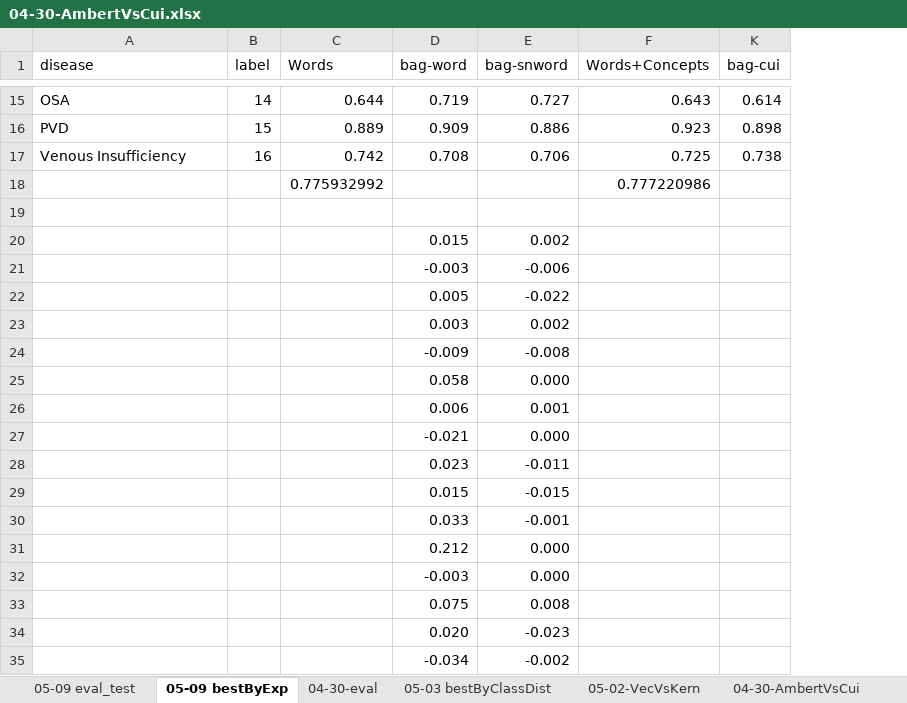
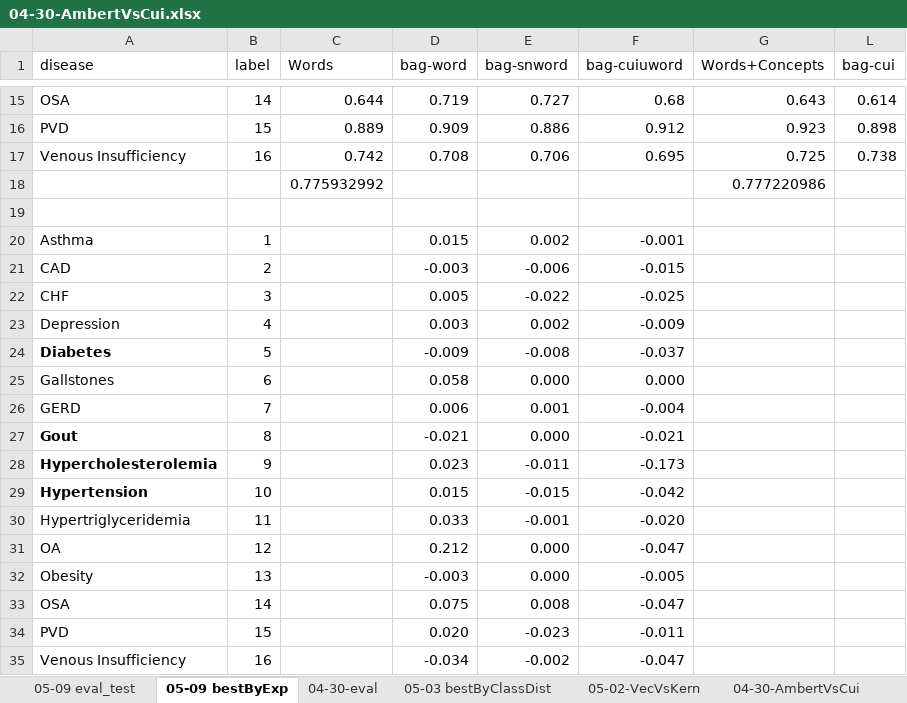
Before and after one commit to wenx999/ytex, an Excel workbook: workspace/i2b2.2008/data/04-30-AmbertVsCui.xlsx, sheet 05-09 bestByExp, drawn as a sheet; only a part is shown, gaps mark what is left out; values as stored, in another font and other column widths than the file's, no borders; the diff covers the shown part only; the diff names each change by its address in the sheet, - before the commit and + after, or states it on an @@ line.

```diff
--- a/workspace/i2b2.2008/data/04-30-AmbertVsCui.xlsx (sheet 05-09 bestByExp)
+++ b/workspace/i2b2.2008/data/04-30-AmbertVsCui.xlsx (sheet 05-09 bestByExp)
+column F (bag-cuiuword), rows 15-35: 0.68 | 0.912 | 0.695 |  |  | -0.001 | -0.015 | -0.025 | -0.009 | -0.037 | 0.000 | -0.004 | -0.021 | -0.173 | -0.042 | -0.020 | -0.047 | -0.005 | -0.047 | -0.011 | -0.047
-A20 (disease): (empty)
+A20 (disease): Asthma
-B20 (label): (empty)
+B20 (label): 1
-A21 (disease): (empty)
+A21 (disease): CAD
-B21 (label): (empty)
+B21 (label): 2
-A22 (disease): (empty)
+A22 (disease): CHF
-B22 (label): (empty)
+B22 (label): 3
-A23 (disease): (empty)
+A23 (disease): Depression
-B23 (label): (empty)
+B23 (label): 4
-A24 (disease): (empty)
+A24 (disease): Diabetes
-B24 (label): (empty)
+B24 (label): 5
-A25 (disease): (empty)
+A25 (disease): Gallstones
-B25 (label): (empty)
+B25 (label): 6
-A26 (disease): (empty)
+A26 (disease): GERD
-B26 (label): (empty)
+B26 (label): 7
-A27 (disease): (empty)
+A27 (disease): Gout
-B27 (label): (empty)
+B27 (label): 8
-A28 (disease): (empty)
+A28 (disease): Hypercholesterolemia
-B28 (label): (empty)
+B28 (label): 9
-A29 (disease): (empty)
+A29 (disease): Hypertension
-B29 (label): (empty)
+B29 (label): 10
-A30 (disease): (empty)
+A30 (disease): Hypertriglyceridemia
-B30 (label): (empty)
+B30 (label): 11
-A31 (disease): (empty)
+A31 (disease): OA
-B31 (label): (empty)
+B31 (label): 12
-A32 (disease): (empty)
+A32 (disease): Obesity
-B32 (label): (empty)
+B32 (label): 13
-A33 (disease): (empty)
+A33 (disease): OSA
-B33 (label): (empty)
+B33 (label): 14
-A34 (disease): (empty)
+A34 (disease): PVD
-B34 (label): (empty)
+B34 (label): 15
-A35 (disease): (empty)
+A35 (disease): Venous Insufficiency
-B35 (label): (empty)
+B35 (label): 16
```
Also changed, not shown: 2 edited cells elsewhere in this sheet, other sheet tabs, formulas that keep their value, charts or pictures, 6 other files.
